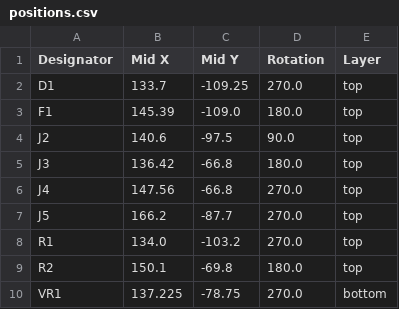
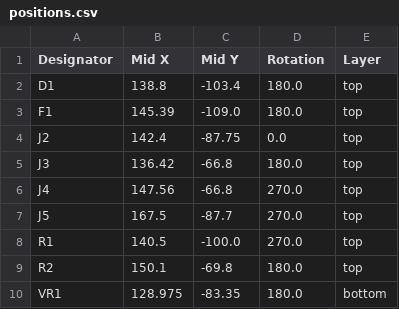
Before and after one commit to UCI-Rocket-Project/rocket2-universal-adapter-board, a CSV file: production/positions.csv, drawn as a sheet.

```diff
--- a/production/positions.csv
+++ b/production/positions.csv
@@ -1,10 +1,10 @@
 Designator,Mid X,Mid Y,Rotation,Layer
-D1,133.7,-109.25,270.0,top
+D1,138.8,-103.4,180.0,top
 F1,145.39,-109.0,180.0,top
-J2,140.6,-97.5,90.0,top
+J2,142.4,-87.75,0.0,top
 J3,136.42,-66.8,180.0,top
 J4,147.56,-66.8,270.0,top
-J5,166.2,-87.7,270.0,top
-R1,134.0,-103.2,270.0,top
+J5,167.5,-87.7,270.0,top
+R1,140.5,-100.0,270.0,top
 R2,150.1,-69.8,180.0,top
-VR1,137.225,-78.75,270.0,bottom
+VR1,128.975,-83.35,180.0,bottom
```
Also changed, not shown: 15 other files.
